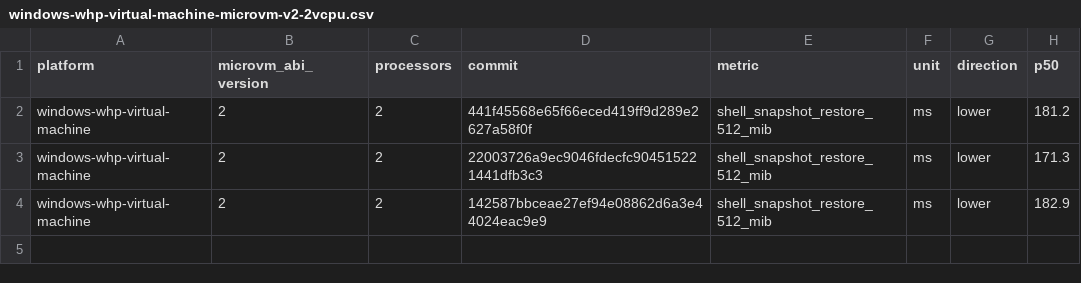
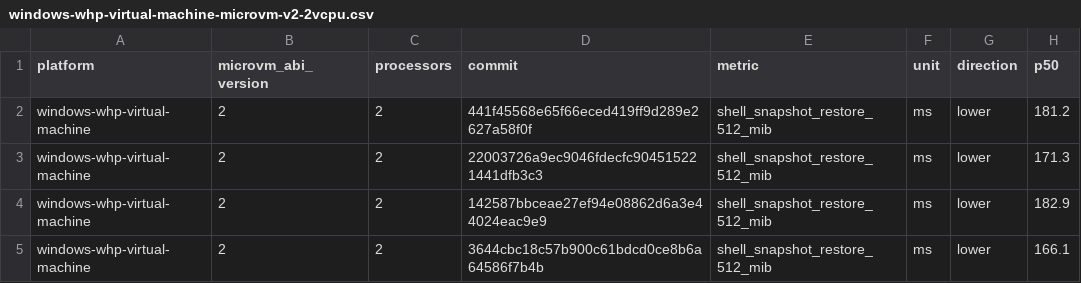
Before and after one commit to microsoft/nvx, a CSV file: data/windows-whp-virtual-machine-microvm-v2-2vcpu.csv, drawn as a sheet; the diff names each change by its address in the sheet, - before the commit and + after, or states it on an @@ line.

```diff
--- a/data/windows-whp-virtual-machine-microvm-v2-2vcpu.csv
+++ b/data/windows-whp-virtual-machine-microvm-v2-2vcpu.csv
+row 5: windows-whp-virtual-machine | 2 | 2 | 3644cbc18c57b900c61bdcd0ce8b6a64586f7b4b | shell_snapshot_restore_512_mib | ms | lower | 166.1
```
Also changed, not shown: data/linux-kvm-virtual-machine-microvm-v2-1vcpu.csv, data/linux-mshv-virtual-machine-microvm-v2-1vcpu.csv, 9 other files.
